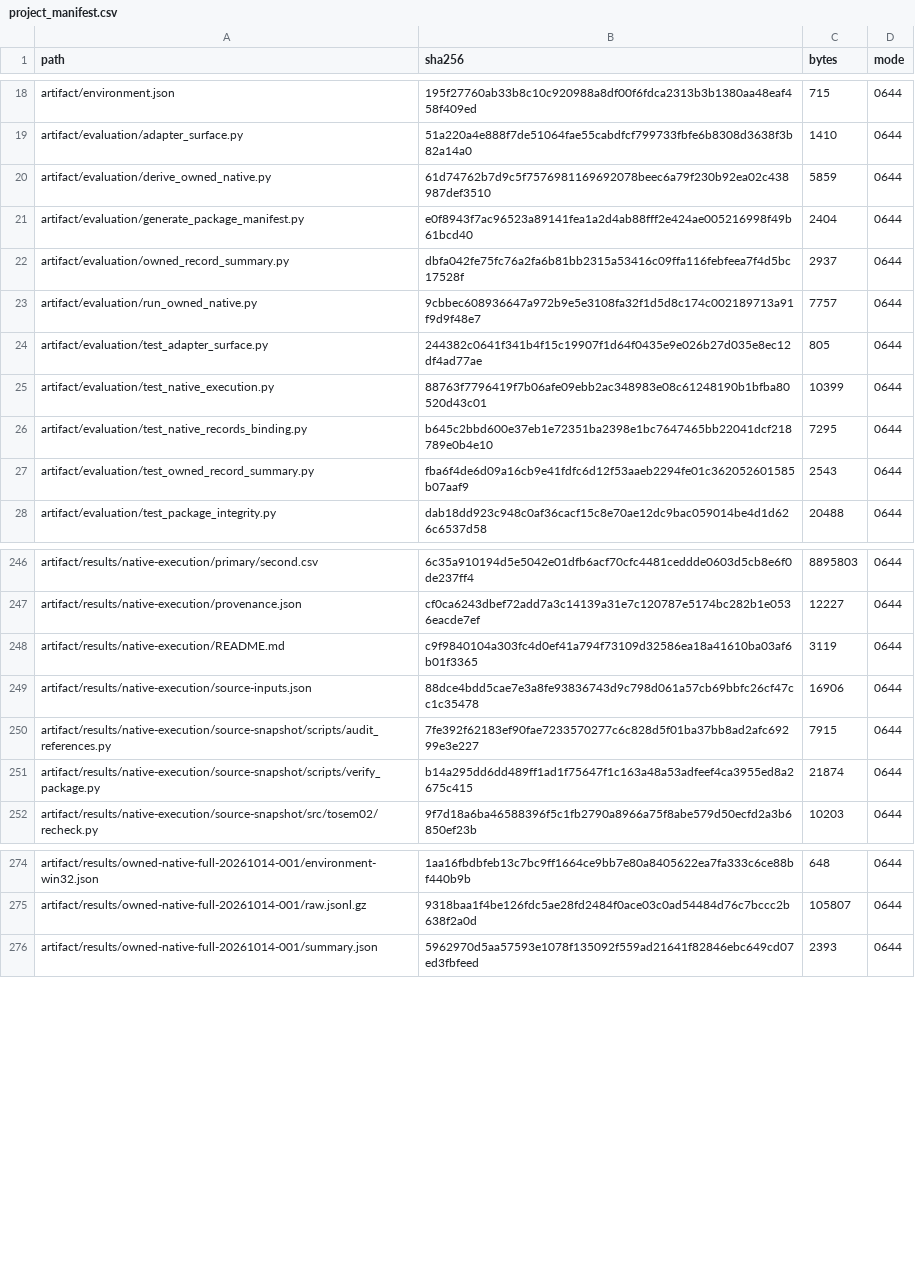
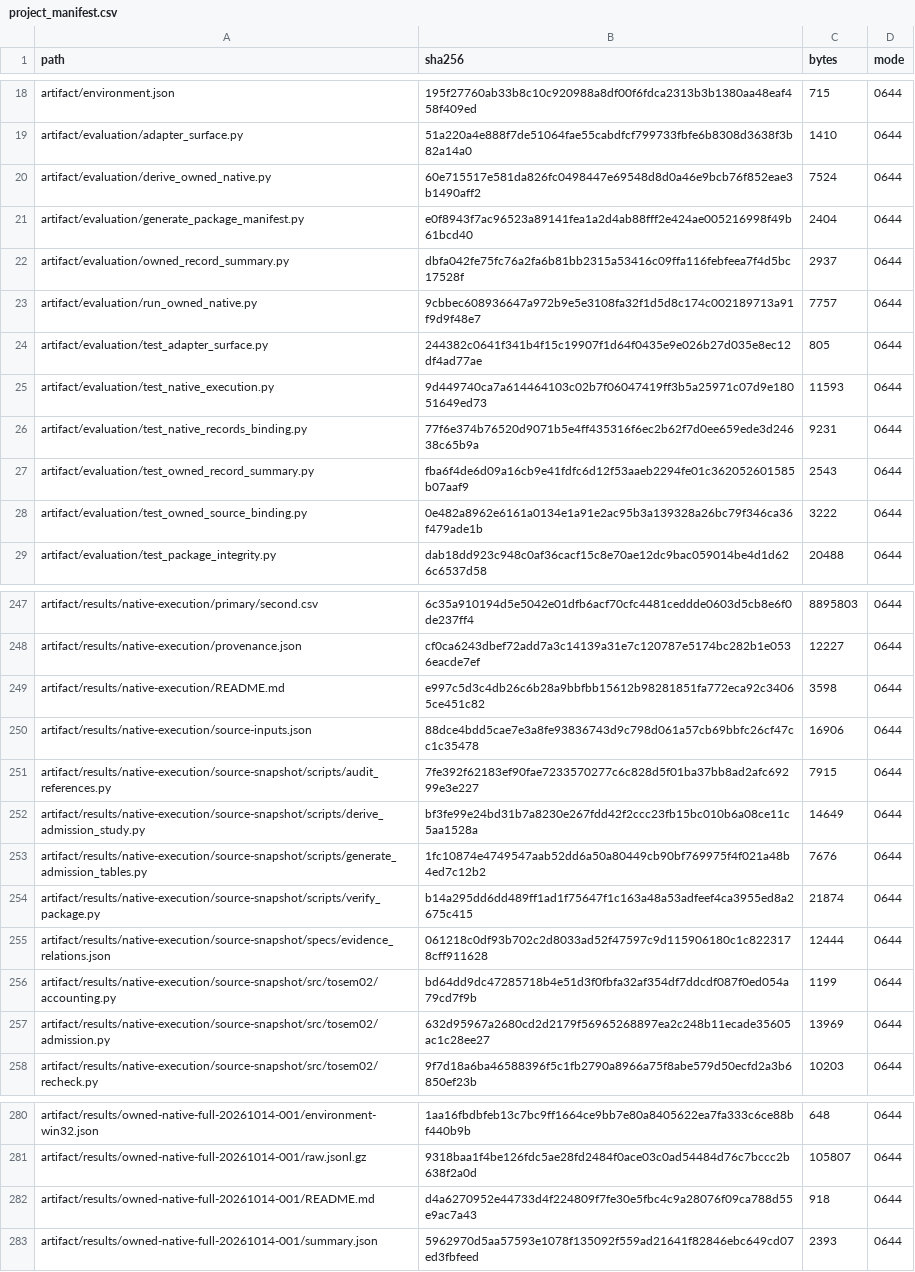
Before and after one commit to Haoyi-Zhang/ToolchainMark, a CSV file: audit/project_manifest.csv, drawn as a sheet; only a part is shown, gaps mark what is left out; the diff covers the shown part only.

Commit message:
Synchronize current counts and preserve verified historical source bindings

```diff
--- a/audit/project_manifest.csv
+++ b/audit/project_manifest.csv
@@ -19,3 +19,3 @@ artifact/environment.json,195f27760ab33b8c10c920988a8df00f6fdca2313b3b1380aa48ea
 artifact/evaluation/adapter_surface.py,51a220a4e888f7de51064fae55cabdfcf799733fbfe6b8308d3638f3b82a14a0,1410,0644
-artifact/evaluation/derive_owned_native.py,61d74762b7d9c5f7576981169692078beec6a79f230b92ea02c438987def3510,5859,0644
+artifact/evaluation/derive_owned_native.py,60e715517e581da826fc0498447e69548d8d0a46e9bcb76f852eae3b1490aff2,7524,0644
 artifact/evaluation/generate_package_manifest.py,e0f8943f7ac96523a89141fea1a2d4ab88fff2e424ae005216998f49b61bcd40,2404,0644
@@ -24,5 +24,6 @@ artifact/evaluation/run_owned_native.py,9cbbec608936647a972b9e5e3108fa32f1d5d8c1
 artifact/evaluation/test_adapter_surface.py,244382c0641f341b4f15c19907f1d64f0435e9e026b27d035e8ec12df4ad77ae,805,0644
-artifact/evaluation/test_native_execution.py,88763f7796419f7b06afe09ebb2ac348983e08c61248190b1bfba80520d43c01,10399,0644
-artifact/evaluation/test_native_records_binding.py,b645c2bbd600e37eb1e72351ba2398e1bc7647465bb22041dcf218789e0b4e10,7295,0644
+artifact/evaluation/test_native_execution.py,9d449740ca7a614464103c02b7f06047419ff3b5a25971c07d9e18051649ed73,11593,0644
+artifact/evaluation/test_native_records_binding.py,77f6e374b76520d9071b5e4ff435316f6ec2b62f7d0ee659ede3d24638c65b9a,9231,0644
 artifact/evaluation/test_owned_record_summary.py,fba6f4de6d09a16cb9e41fdfc6d12f53aaeb2294fe01c362052601585b07aaf9,2543,0644
+artifact/evaluation/test_owned_source_binding.py,0e482a8962e6161a0134e1a91e2ac95b3a139328a26bc79f346ca36f479ade1b,3222,0644
 artifact/evaluation/test_package_integrity.py,dab18dd923c948c0af36cacf15c8e70ae12dc9bac059014be4d1d626c6537d58,20488,0644
@@ -247,6 +248,11 @@ artifact/results/native-execution/primary/second.csv,6c35a910194d5e5042e01dfb6ac
 artifact/results/native-execution/provenance.json,cf0ca6243dbef72add7a3c14139a31e7c120787e5174bc282b1e0536eacde7ef,12227,0644
-artifact/results/native-execution/README.md,c9f9840104a303fc4d0ef41a794f73109d32586ea18a41610ba03af6b01f3365,3119,0644
+artifact/results/native-execution/README.md,e997c5d3c4db26c6b28a9bbfbb15612b98281851fa772eca92c34065ce451c82,3598,0644
 artifact/results/native-execution/source-inputs.json,88dce4bdd5cae7e3a8fe93836743d9c798d061a57cb69bbfc26cf47cc1c35478,16906,0644
 artifact/results/native-execution/source-snapshot/scripts/audit_references.py,7fe392f62183ef90fae7233570277c6c828d5f01ba37bb8ad2afc69299e3e227,7915,0644
+artifact/results/native-execution/source-snapshot/scripts/derive_admission_study.py,bf3fe99e24bd31b7a8230e267fdd42f2ccc23fb15bc010b6a08ce11c5aa1528a,14649,0644
+artifact/results/native-execution/source-snapshot/scripts/generate_admission_tables.py,1fc10874e4749547aab52dd6a50a80449cb90bf769975f4f021a48b4ed7c12b2,7676,0644
 artifact/results/native-execution/source-snapshot/scripts/verify_package.py,b14a295dd6dd489ff1ad1f75647f1c163a48a53adfeef4ca3955ed8a2675c415,21874,0644
+artifact/results/native-execution/source-snapshot/specs/evidence_relations.json,061218c0df93b702c2d8033ad52f47597c9d115906180c1c8223178cff911628,12444,0644
+artifact/results/native-execution/source-snapshot/src/tosem02/accounting.py,bd64dd9dc47285718b4e51d3f0fbfa32af354df7ddcdf087f0ed054a79cd7f9b,1199,0644
+artifact/results/native-execution/source-snapshot/src/tosem02/admission.py,632d95967a2680cd2d2179f56965268897ea2c248b11ecade35605ac1c28ee27,13969,0644
 artifact/results/native-execution/source-snapshot/src/tosem02/recheck.py,9f7d18a6ba46588396f5c1fb2790a8966a75f8abe579d50ecfd2a3b6850ef23b,10203,0644
@@ -275,2 +281,3 @@ artifact/results/owned-native-full-20261014-001/environment-win32.json,1aa16fbdb
 artifact/results/owned-native-full-20261014-001/raw.jsonl.gz,9318baa1f4be126fdc5ae28fd2484f0ace03c0ad54484d76c7bccc2b638f2a0d,105807,0644
+artifact/results/owned-native-full-20261014-001/README.md,d4a6270952e44733d4f224809f7fe30e5fbc4c9a28076f09ca788d55e9ac7a43,918,0644
 artifact/results/owned-native-full-20261014-001/summary.json,5962970d5aa57593e1078f135092f559ad21641f82846ebc649cd07ed3fbfeed,2393,0644
```
Also changed, not shown: 8 edited cells elsewhere in this file, 15 other files.
